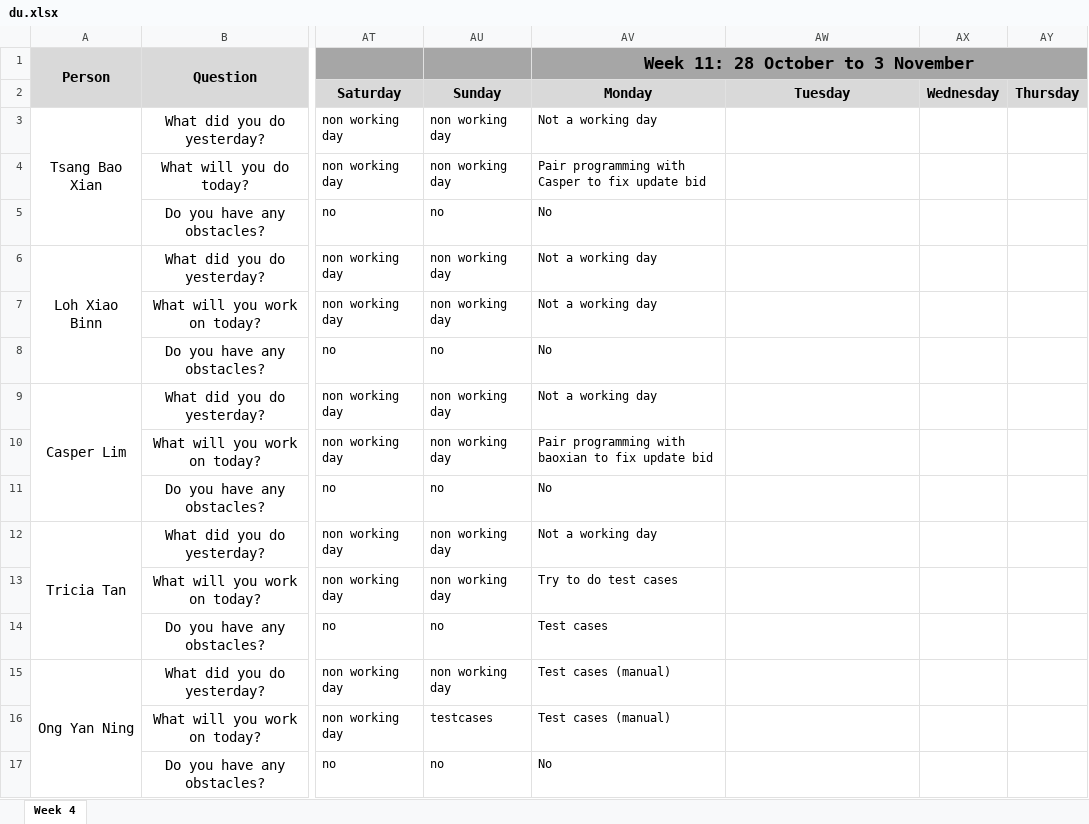
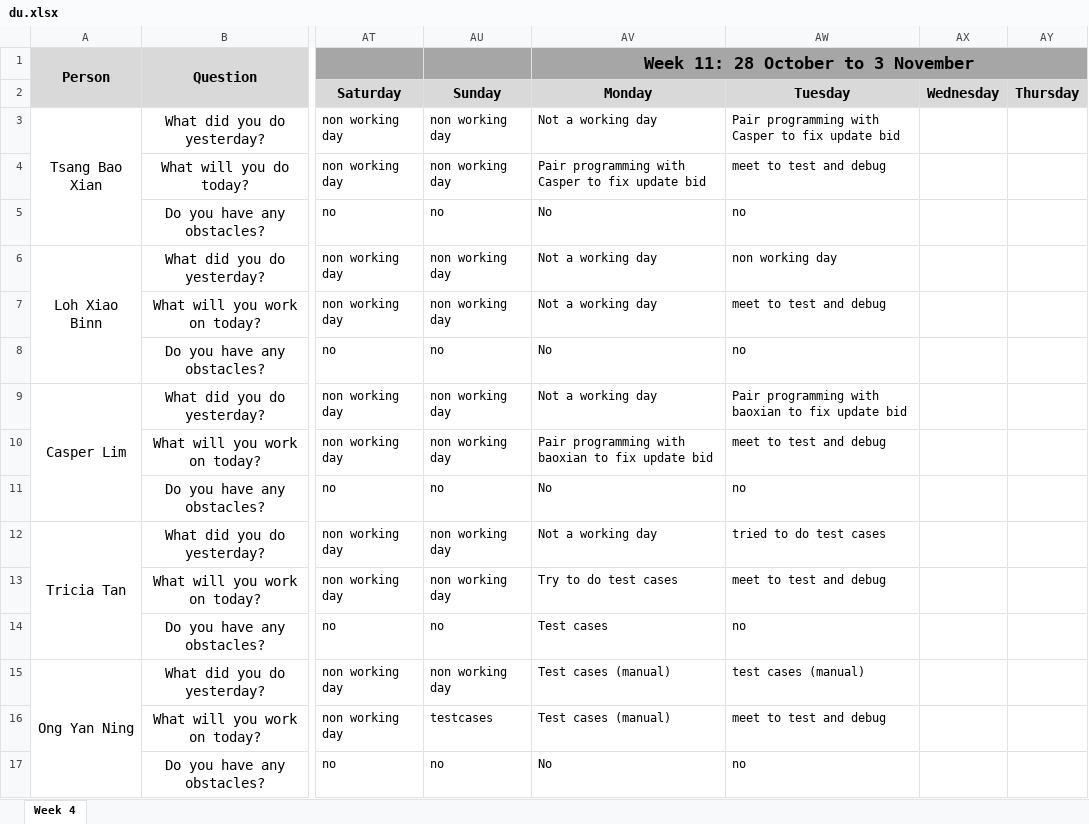
Before and after one commit to xbloh/Online-Course-Bidding-System-, an Excel workbook: metrics/du.xlsx, sheet Week 4, drawn as a sheet; only a part is shown, gaps mark what is left out; values as stored, in another font and other column widths than the file's, no borders; the diff names each change by its address in the sheet, - before the commit and + after, or states it on an @@ line.

Commit message:
29-10-2019 daily update
du

```diff
--- a/metrics/du.xlsx (sheet Week 4)
+++ b/metrics/du.xlsx (sheet Week 4)
-AW3: (empty)
+AW3: Pair programming with Casper to fix update bid
-AW4: (empty)
+AW4: meet to test and debug
-AW5: (empty)
+AW5: no
-AW6: (empty)
+AW6: non working day
-AW7: (empty)
+AW7: meet to test and debug
-AW8: (empty)
+AW8: no
-AW9: (empty)
+AW9: Pair programming with baoxian to fix update bid
-AW10: (empty)
+AW10: meet to test and debug
-AW11: (empty)
+AW11: no
-AW12: (empty)
+AW12: tried to do test cases
-AW13: (empty)
+AW13: meet to test and debug
-AW14: (empty)
+AW14: no
-AW15: (empty)
+AW15: test cases (manual)
-AW16: (empty)
+AW16: meet to test and debug
-AW17: (empty)
+AW17: no
```
